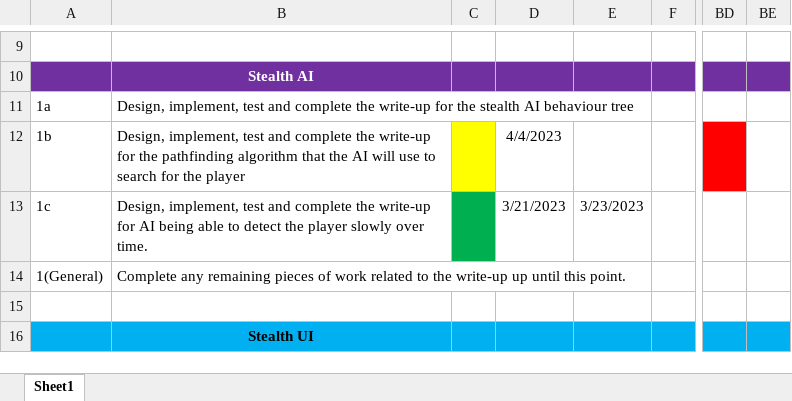
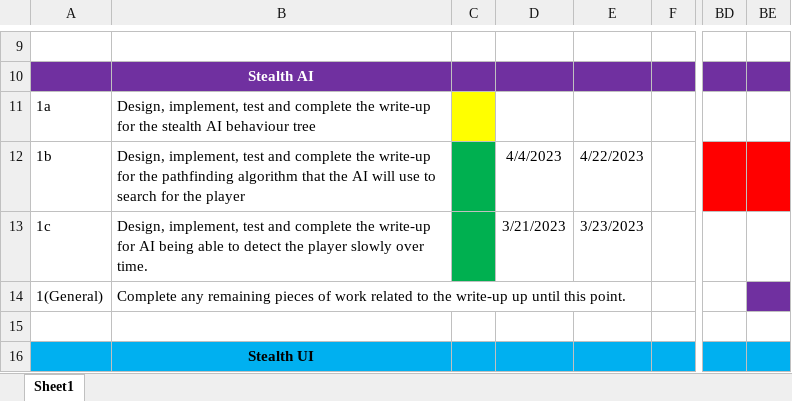
Before and after one commit to tayyab-07/IN3007-Individual_Project, an Excel workbook: Gantt Charts/Gantt Chart Updated.xlsx, sheet Sheet1, drawn as a sheet; only a part is shown, gaps mark what is left out; values as stored, in another font and other column widths than the file's, no borders; the diff names each change by its address in the sheet, - before the commit and + after, or states it on an @@ line.

```diff
--- a/Gantt Charts/Gantt Chart Updated.xlsx (sheet Sheet1)
+++ b/Gantt Charts/Gantt Chart Updated.xlsx (sheet Sheet1)
-C11 fill: none
+C11 fill: #FFFF00
-C12 fill: #FFFF00
+C12 fill: #00B050
-E12: (empty)
+E12: 4/22/2023
-BE12 fill: none
+BE12 fill: #FF0000
-BE14 fill: none
+BE14 fill: #7030A0
```
Also changed, not shown: 18 other files.
